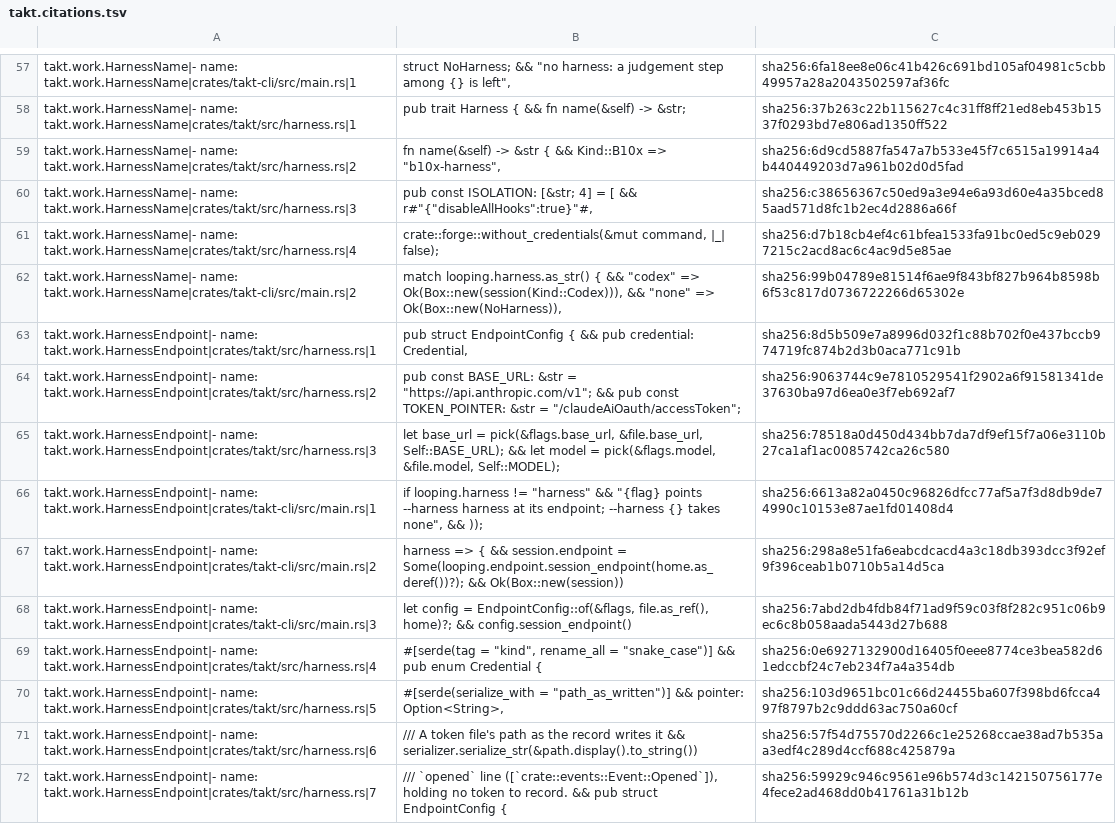
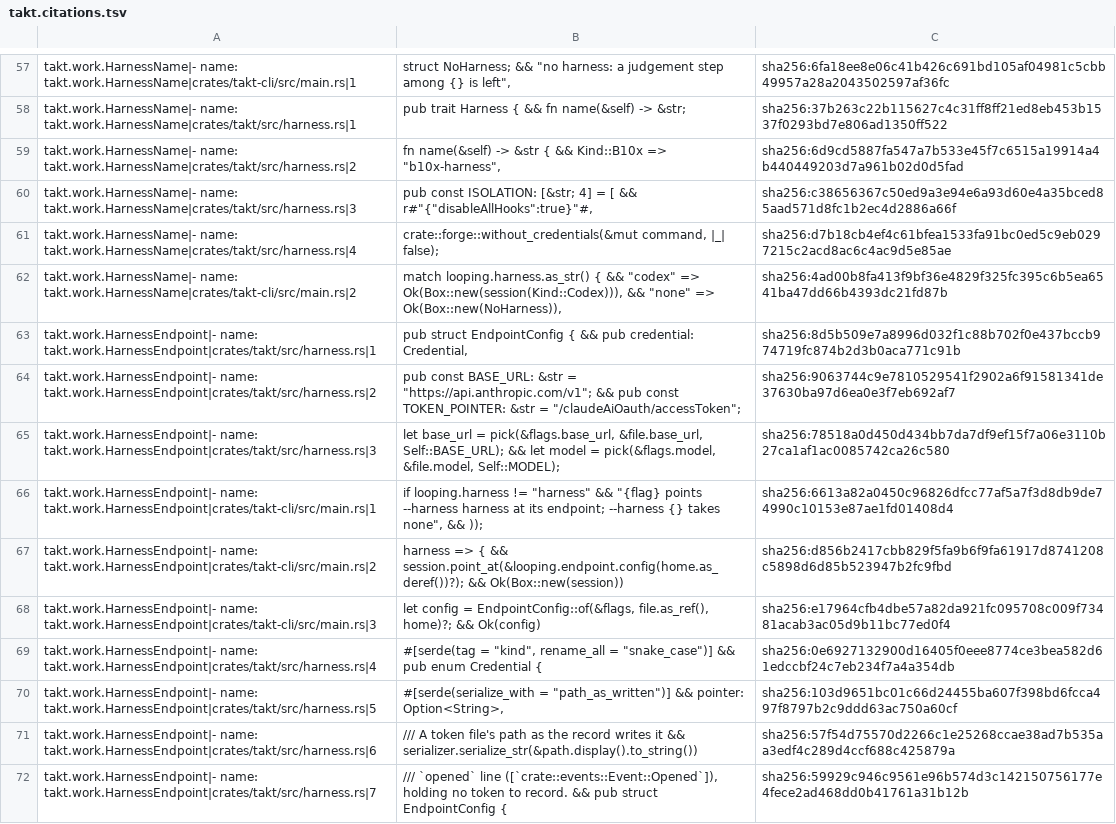
Before and after one commit to beyond10x/takt, a TSV file: ess/domains/takt.citations.tsv, drawn as a sheet; only a part is shown, gaps mark what is left out; the diff covers the shown part only.

```diff
--- a/ess/domains/takt.citations.tsv
+++ b/ess/domains/takt.citations.tsv
@@ -61,3 +61,3 @@ takt.work.HarnessName|- name: takt.work.HarnessName|crates/takt/src/harness.rs|3
 takt.work.HarnessName|- name: takt.work.HarnessName|crates/takt/src/harness.rs|4	crate::forge::without_credentials(&mut command, |_| false);	sha256:d7b18cb4ef4c61bfea1533fa91bc0ed5c9eb0297215c2acd8ac6c4ac9d5e85ae
-takt.work.HarnessName|- name: takt.work.HarnessName|crates/takt-cli/src/main.rs|2	match looping.harness.as_str() { && "codex" => Ok(Box::new(session(Kind::Codex))), && "none" => Ok(Box::new(NoHarness)),	sha256:99b04789e81514f6ae9f843bf827b964b8598b6f53c817d0736722266d65302e
+takt.work.HarnessName|- name: takt.work.HarnessName|crates/takt-cli/src/main.rs|2	match looping.harness.as_str() { && "codex" => Ok(Box::new(session(Kind::Codex))), && "none" => Ok(Box::new(NoHarness)),	sha256:4ad00b8fa413f9bf36e4829f325fc395c6b5ea6541ba47dd66b4393dc21fd87b
 takt.work.HarnessEndpoint|- name: takt.work.HarnessEndpoint|crates/takt/src/harness.rs|1	pub struct EndpointConfig { && pub credential: Credential,	sha256:8d5b509e7a8996d032f1c88b702f0e437bccb974719fc874b2d3b0aca771c91b
@@ -66,4 +66,4 @@ takt.work.HarnessEndpoint|- name: takt.work.HarnessEndpoint|crates/takt/src/harn
 takt.work.HarnessEndpoint|- name: takt.work.HarnessEndpoint|crates/takt-cli/src/main.rs|1	if looping.harness != "harness" && "{flag} points --harness harness at its endpoint; --harness {} takes none", && ));	sha256:6613a82a0450c96826dfcc77af5a7f3d8db9de74990c10153e87ae1fd01408d4
-takt.work.HarnessEndpoint|- name: takt.work.HarnessEndpoint|crates/takt-cli/src/main.rs|2	"harness" => { && session.endpoint = Some(looping.endpoint.session_endpoint(home.as_deref())?); && Ok(Box::new(session))	sha256:298a8e51fa6eabcdcacd4a3c18db393dcc3f92ef9f396ceab1b0710b5a14d5ca
-takt.work.HarnessEndpoint|- name: takt.work.HarnessEndpoint|crates/takt-cli/src/main.rs|3	let config = EndpointConfig::of(&flags, file.as_ref(), home)?; && config.session_endpoint()	sha256:7abd2db4fdb84f71ad9f59c03f8f282c951c06b9ec6c8b058aada5443d27b688
+takt.work.HarnessEndpoint|- name: takt.work.HarnessEndpoint|crates/takt-cli/src/main.rs|2	"harness" => { && session.point_at(&looping.endpoint.config(home.as_deref())?); && Ok(Box::new(session))	sha256:d856b2417cbb829f5fa9b6f9fa61917d8741208c5898d6d85b523947b2fc9fbd
+takt.work.HarnessEndpoint|- name: takt.work.HarnessEndpoint|crates/takt-cli/src/main.rs|3	let config = EndpointConfig::of(&flags, file.as_ref(), home)?; && Ok(config)	sha256:e17964cfb4dbe57a82da921fc095708c009f73481acab3ac05d9b11bc77ed0f4
 takt.work.HarnessEndpoint|- name: takt.work.HarnessEndpoint|crates/takt/src/harness.rs|4	#[serde(tag = "kind", rename_all = "snake_case")] && pub enum Credential {	sha256:0e6927132900d16405f0eee8774ce3bea582d61edccbf24c7eb234f7a4a354db
```
Also changed, not shown: 4 added rows and 6 edited cells elsewhere in this file, 10 other files.
